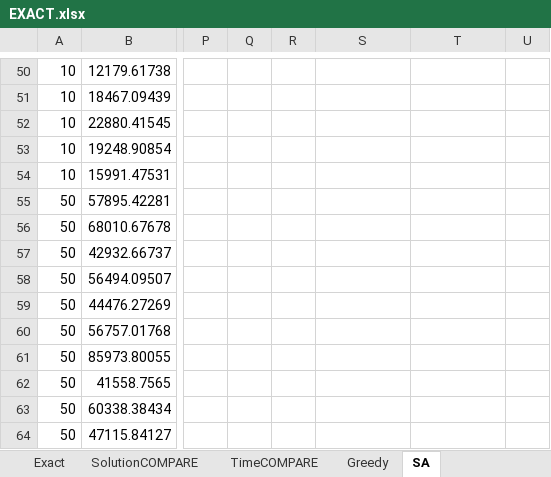
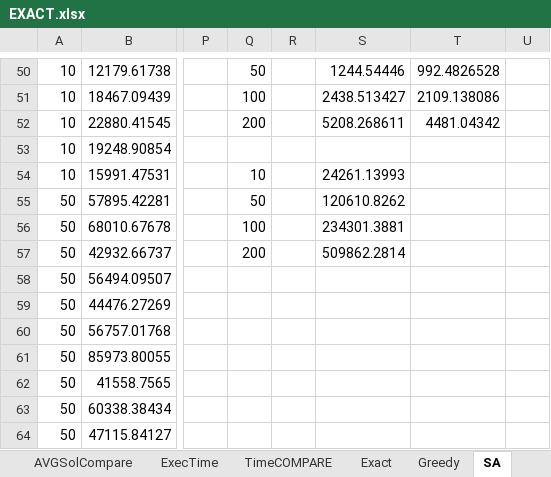
Before and after one commit to annabonaldo/Heuristics4Tsp, an Excel workbook: dataAnalysis/EXACT.xlsx, sheet SA, drawn as a sheet; only a part is shown, gaps mark what is left out; values as stored, in another font and other column widths than the file's, no borders; conditional formats not drawn; the diff covers the shown part only; the diff names each change by its address in the sheet, - before the commit and + after, or states it on an @@ line.

```diff
--- a/dataAnalysis/EXACT.xlsx (sheet SA)
+++ b/dataAnalysis/EXACT.xlsx (sheet SA)
+sheet tab: AVGSolCompare
+sheet tab: ExecTime
@@ sheet tab order changed: AVGSolCompare | ExecTime | TimeCOMPARE | Exact | Greedy | SA @@
-Q50: (empty)
+Q50: 50
-S50: (empty)
+S50: 1244.54446
-T50: (empty)
+T50: 992.4826528
-Q51: (empty)
+Q51: 100
-S51: (empty)
+S51: 2438.513427
-T51: (empty)
+T51: 2109.138086
-Q52: (empty)
+Q52: 200
-S52: (empty)
+S52: 5208.268611
-T52: (empty)
+T52: 4481.04342
-Q54: (empty)
+Q54: 10
-S54: (empty)
+S54: 24261.13993
-Q55: (empty)
+Q55: 50
-S55: (empty)
+S55: 120610.8262
-Q56: (empty)
+Q56: 100
-S56: (empty)
+S56: 234301.3881
-Q57: (empty)
+Q57: 200
-S57: (empty)
+S57: 509862.2814
```
Also changed, not shown: 97 edited cells and cell formats elsewhere in this sheet, sheet Exact, sheet SolutionCOMPARE, sheet TimeCOMPARE, other sheet tabs, charts or pictures, 4 other files.
